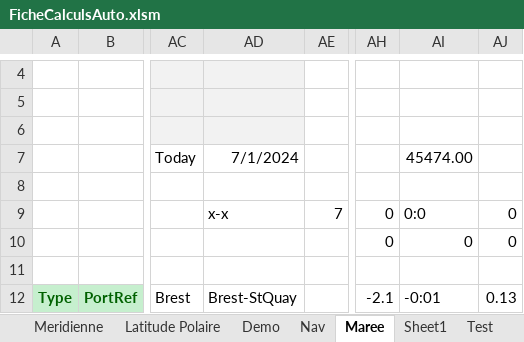
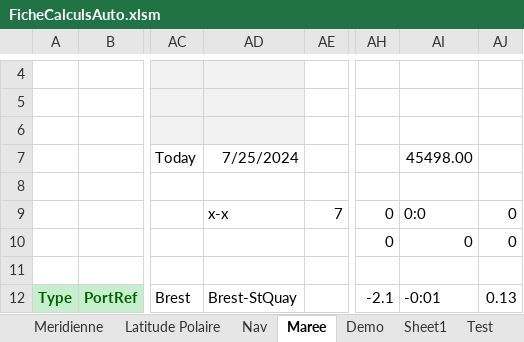
Before and after one commit to Nounours31/NavigationBateau, an Excel workbook: ProjetXLS/FicheCalculsAuto.xlsm, sheet Maree, drawn as a sheet; only a part is shown, gaps mark what is left out; values as stored, in another font and other column widths than the file's, no borders; charts and pictures and conditional formats not drawn; the diff names each change by its address in the sheet, - before the commit and + after, or states it on an @@ line.

```diff
--- a/ProjetXLS/FicheCalculsAuto.xlsm (sheet Maree)
+++ b/ProjetXLS/FicheCalculsAuto.xlsm (sheet Maree)
@@ sheet tab order changed: Meridienne | Latitude Polaire | Nav | Maree | Demo | Sheet1 | Test @@
-AD7: 7/1/2024
+AD7: 7/25/2024
-AI7: 45474.00
+AI7: 45498.00
```
Also changed, not shown: sheet Droite de hauteur-soleil, sheet Nav, formulas that keep their value, charts or pictures.
